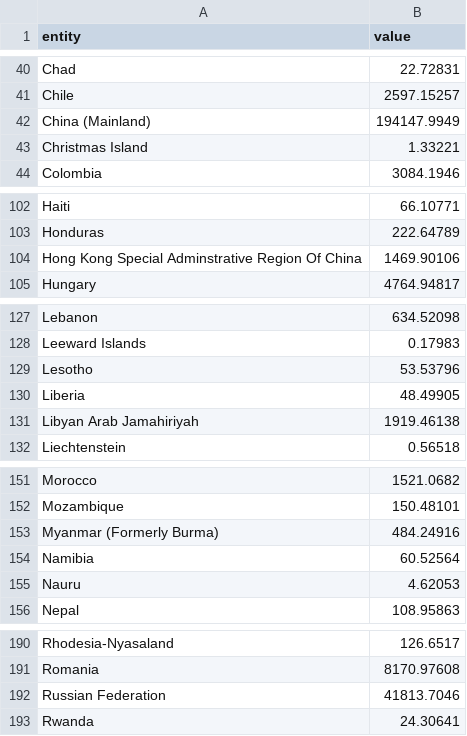
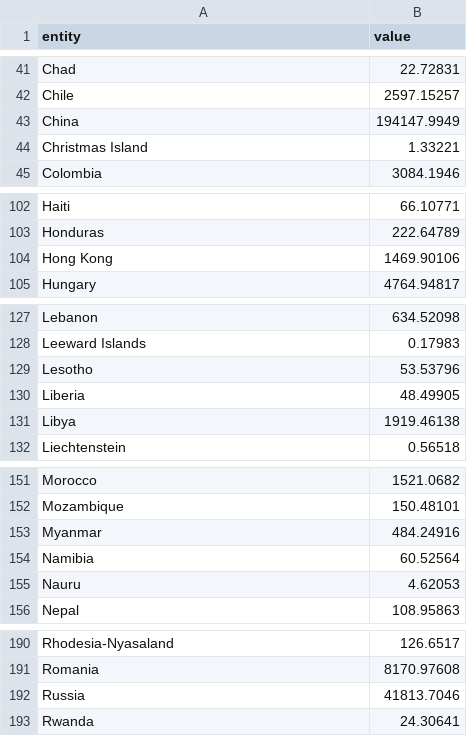
Before and after one commit to ParametricPress/02-corporations, a CSV file: data/national-emissions.csv, drawn as a sheet; only a part is shown, gaps mark what is left out; the diff covers the shown part only.

```diff
--- a/data/national-emissions.csv
+++ b/data/national-emissions.csv
@@ -41,3 +42,3 @@ Chad,22.72831
 Chile,2597.15257
-China (Mainland),194147.9949
+China,194147.9949
 Christmas Island,1.33221
@@ -103,3 +103,3 @@ Haiti,66.10771
 Honduras,222.64789
-Hong Kong Special Adminstrative Region Of China,1469.90106
+Hong Kong,1469.90106
 Hungary,4764.94817
@@ -130,3 +130,3 @@ Lesotho,53.53796
 Liberia,48.49905
-Libyan Arab Jamahiriyah,1919.46138
+Libya,1919.46138
 Liechtenstein,0.56518
@@ -152,3 +152,3 @@ Morocco,1521.0682
 Mozambique,150.48101
-Myanmar (Formerly Burma),484.24916
+Myanmar,484.24916
 Namibia,60.52564
@@ -191,3 +191,3 @@ Rhodesia-Nyasaland,126.6517
 Romania,8170.97608
-Russian Federation,41813.7046
+Russia,41813.7046
 Rwanda,24.30641
```
Also changed, not shown: 5 added rows, 5 removed rows and 6 edited cells elsewhere in this file, data/entity-emissions.csv, 16 other files.
